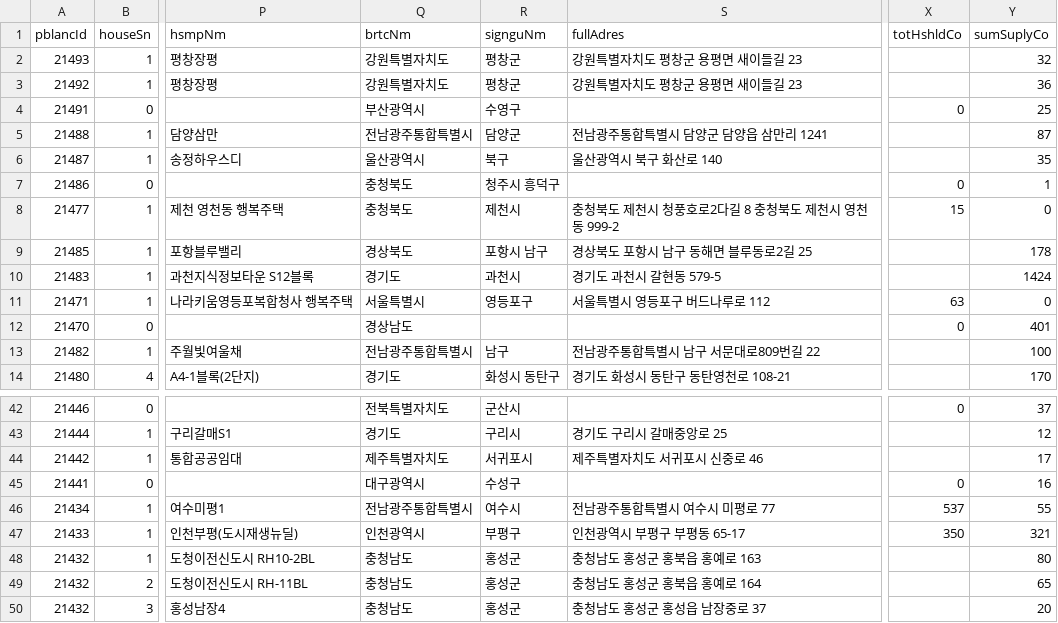
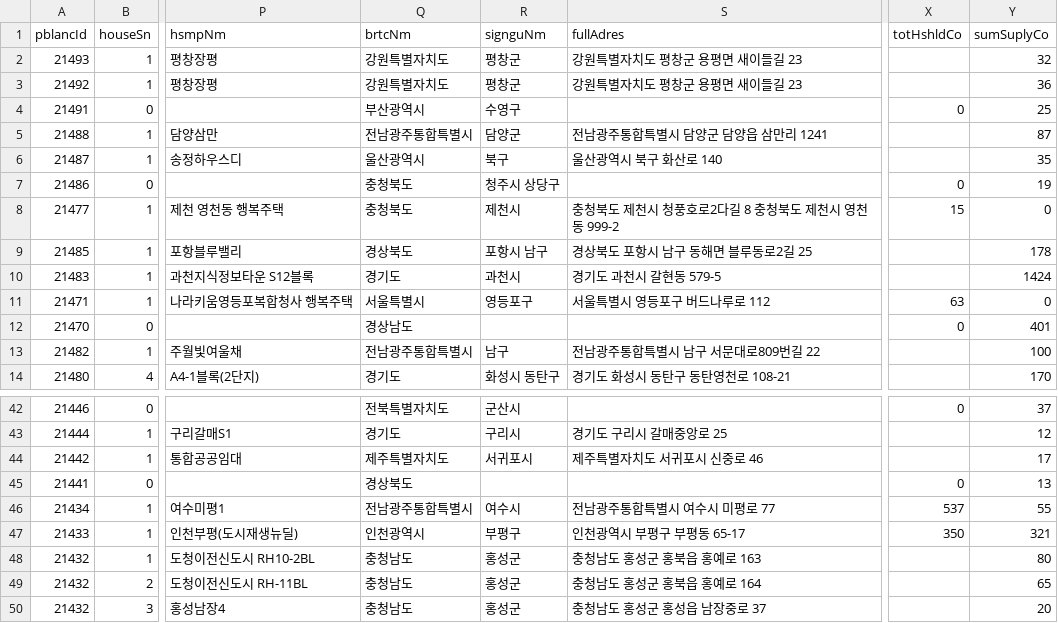
Before and after one commit to rkrjrl-ctrl/claude_drive, a CSV file: data/housing/myhome_rent.csv, drawn as a sheet; only a part is shown, gaps mark what is left out; the diff names each change by its address in the sheet, - before the commit and + after, or states it on an @@ line.

```diff
--- a/data/housing/myhome_rent.csv
+++ b/data/housing/myhome_rent.csv
-R7 (signguNm): 청주시 흥덕구
+R7 (signguNm): 청주시 상당구
-Y7 (sumSuplyCo): 1
+Y7 (sumSuplyCo): 19
-Q45 (brtcNm): 대구광역시
+Q45 (brtcNm): 경상북도
-R45 (signguNm): 수성구
+R45 (signguNm): (empty)
-Y45 (sumSuplyCo): 16
+Y45 (sumSuplyCo): 13
```
